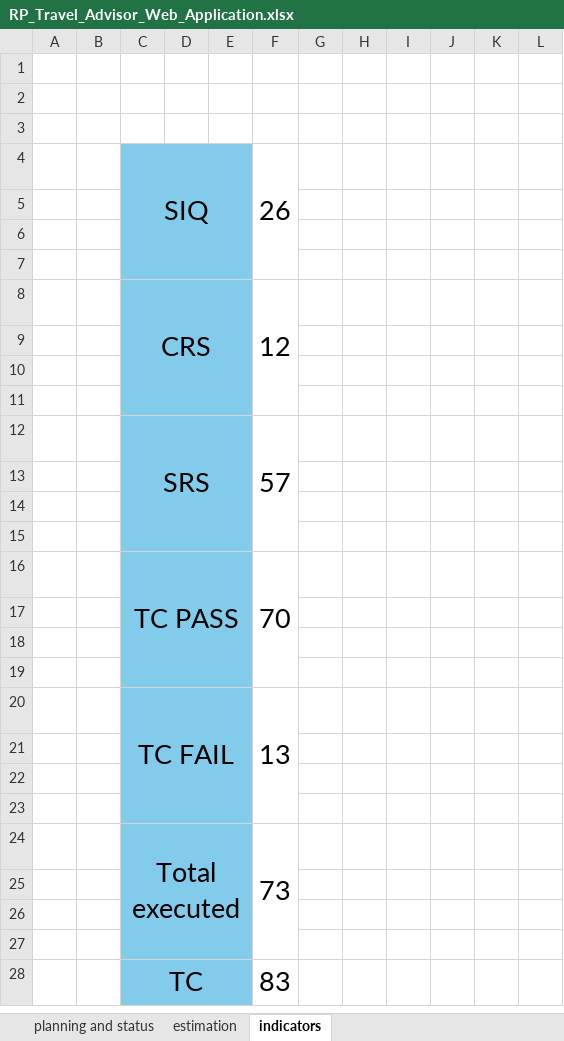
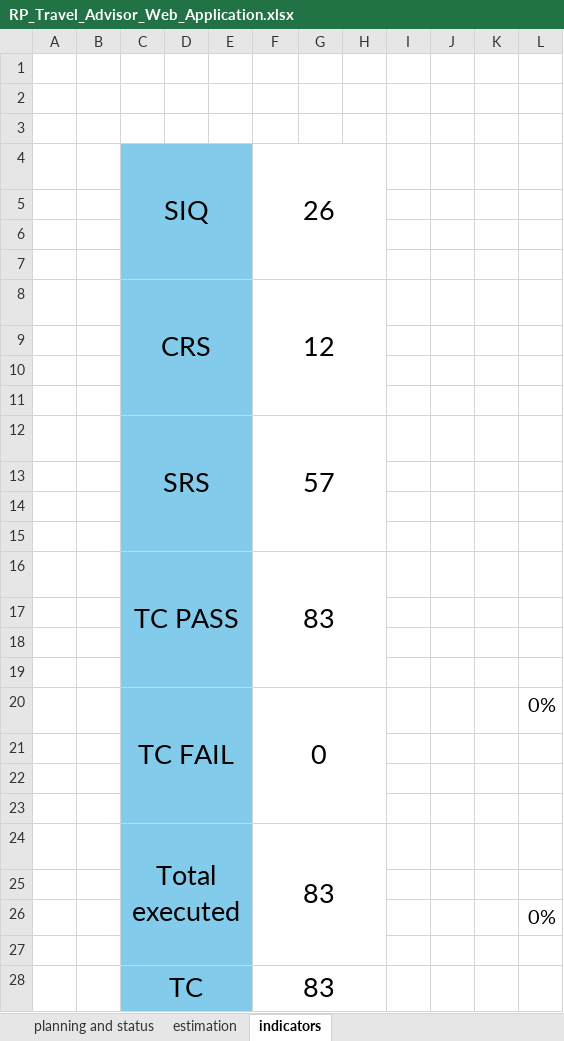
Before and after one commit to Mohamed-Mohsen98/Travel-Advisor-Web-Application, an Excel workbook: PMP/Release Planning/RP_Travel_Advisor_Web_Application.xlsx, sheet indicators, drawn as a sheet; values as stored, in another font and other column widths than the file's, no borders; removed rows and columns are numbered as before the commit, all else as after; the diff names each change by its address in the sheet, - before the commit and + after, or states it on an @@ line.

Commit message:
Release V2.1

```diff
--- a/PMP/Release Planning/RP_Travel_Advisor_Web_Application.xlsx (sheet indicators)
+++ b/PMP/Release Planning/RP_Travel_Advisor_Web_Application.xlsx (sheet indicators)
-F4:F7 merged
+F4:H7 merged
-F8:F11 merged
+F8:H11 merged
-F12:F15 merged
+F12:H15 merged
-F16: 70
+F16: 83
-F16:F19 merged
+F16:H19 merged
-row 20:  |  | TC FAIL |  |  | 13
+row 20:  |  | TC FAIL |  |  | 0 |  |  |  |  |  | 0%
-F24: 73
+F24: 83
-F24:F27 merged
+F24:H27 merged
-L26: (empty)
+L26: 0%
+F28:H28 merged
```
